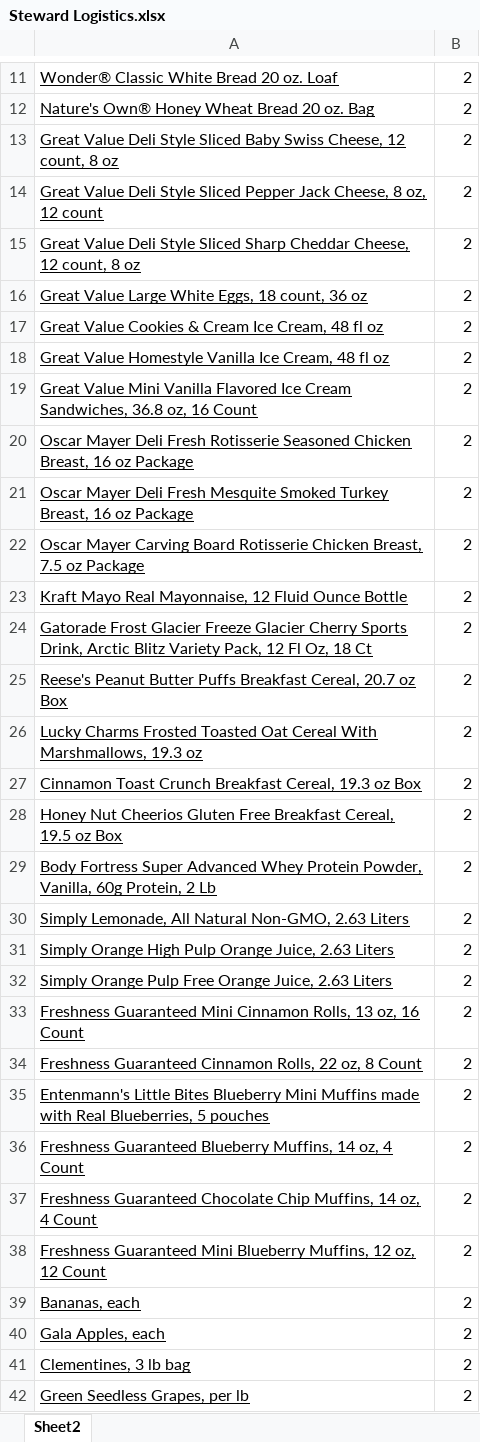
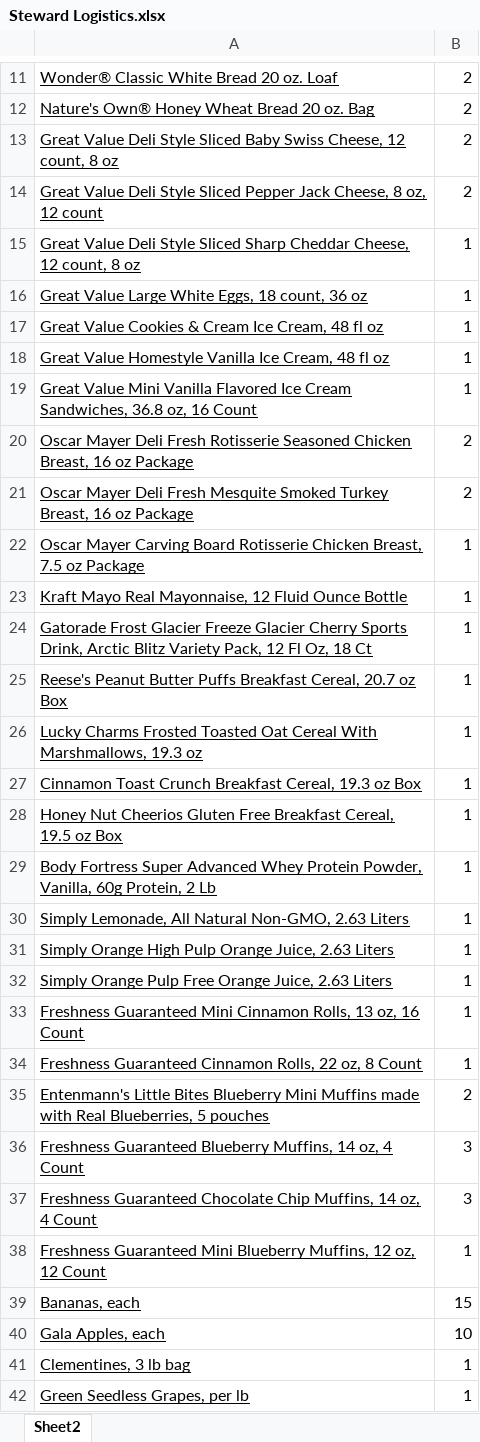
Before and after one commit to tschoulte/walmart-grocery-robo-shopper, an Excel workbook: Steward Logistics.xlsx, sheet Sheet2, drawn as a sheet; only a part is shown, gaps mark what is left out; values as stored, in another font and other column widths than the file's, no borders; charts and pictures not drawn; the diff covers the shown part only; the diff names each change by its address in the sheet, - before the commit and + after, or states it on an @@ line.

```diff
--- a/Steward Logistics.xlsx (sheet Sheet2)
+++ b/Steward Logistics.xlsx (sheet Sheet2)
-B15:B19: 2
+B15:B19: 1
-B22:B34: 2
+B22:B34: 1
-B36:B37: 2
+B36:B37: 3
-B38: 2
+B38: 1
-B39: 2
+B39: 15
-B40: 2
+B40: 10
-B41:B42: 2
+B41:B42: 1
```
Also changed, not shown: 24 edited cells and cell formats elsewhere in this sheet, 4 other files.
